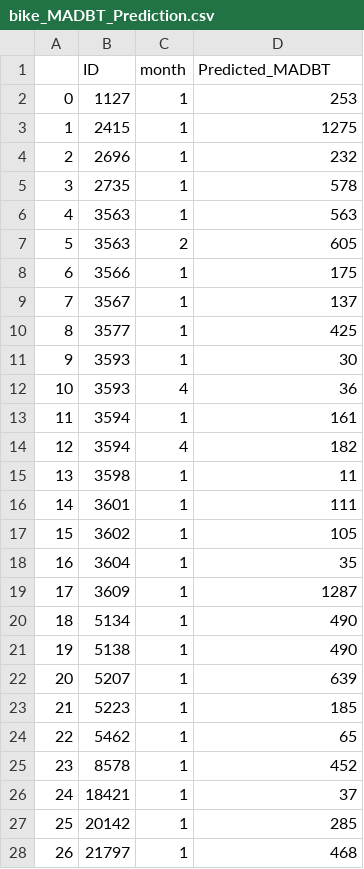
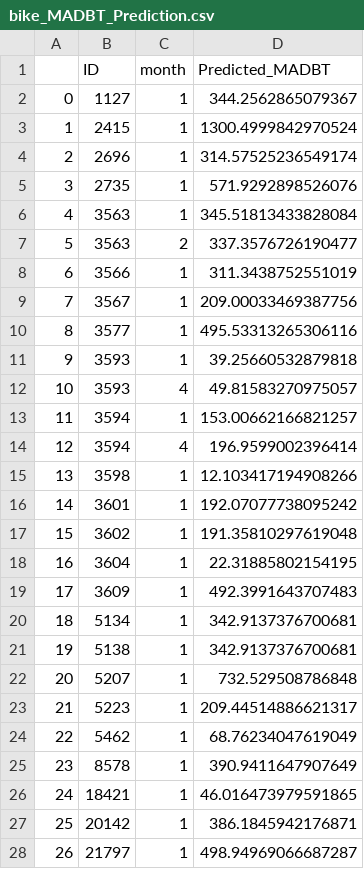
Before and after one commit to mintu07ruet/QC-Article, a CSV file: bike_MADBT_Prediction.csv, drawn as a sheet; only a part is shown; the diff covers the shown part only.

```diff
--- a/bike_MADBT_Prediction.csv
+++ b/bike_MADBT_Prediction.csv
@@ -1,28 +1,28 @@
 ,ID,month,Predicted_MADBT
-0,1127,1,253
-1,2415,1,1275
-2,2696,1,232
-3,2735,1,578
-4,3563,1,563
-5,3563,2,605
-6,3566,1,175
-7,3567,1,137
-8,3577,1,425
-9,3593,1,30
-10,3593,4,36
-11,3594,1,161
-12,3594,4,182
-13,3598,1,11
-14,3601,1,111
-15,3602,1,105
-16,3604,1,35
-17,3609,1,1287
-18,5134,1,490
-19,5138,1,490
-20,5207,1,639
-21,5223,1,185
-22,5462,1,65
-23,8578,1,452
-24,18421,1,37
-25,20142,1,285
-26,21797,1,468
+0,1127,1,344.2562865079367
+1,2415,1,1300.4999842970524
+2,2696,1,314.57525236549174
+3,2735,1,571.9292898526076
+4,3563,1,345.51813433828084
+5,3563,2,337.3576726190477
+6,3566,1,311.3438752551019
+7,3567,1,209.00033469387756
+8,3577,1,495.53313265306116
+9,3593,1,39.25660532879818
+10,3593,4,49.81583270975057
+11,3594,1,153.00662166821257
+12,3594,4,196.9599002396414
+13,3598,1,12.103417194908266
+14,3601,1,192.07077738095242
+15,3602,1,191.35810297619048
+16,3604,1,22.31885802154195
+17,3609,1,492.3991643707483
+18,5134,1,342.9137376700681
+19,5138,1,342.9137376700681
+20,5207,1,732.529508786848
+21,5223,1,209.44514886621317
+22,5462,1,68.76234047619049
+23,8578,1,390.9411647907649
+24,18421,1,46.016473979591865
+25,20142,1,386.1845942176871
+26,21797,1,498.94969066687287
```
Also changed, not shown: 126 edited cells elsewhere in this file, 6 other files.
